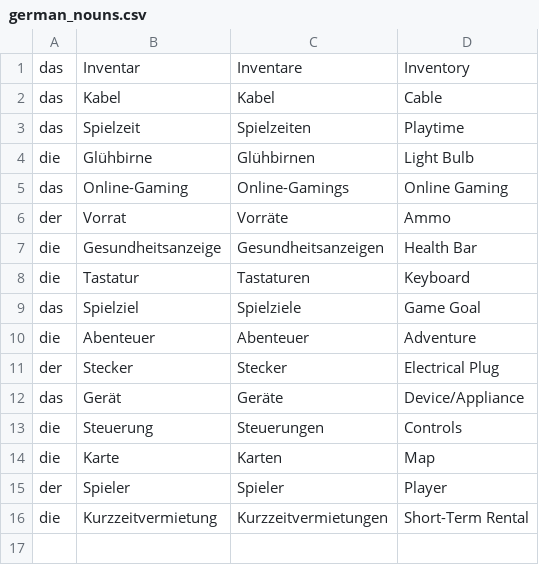
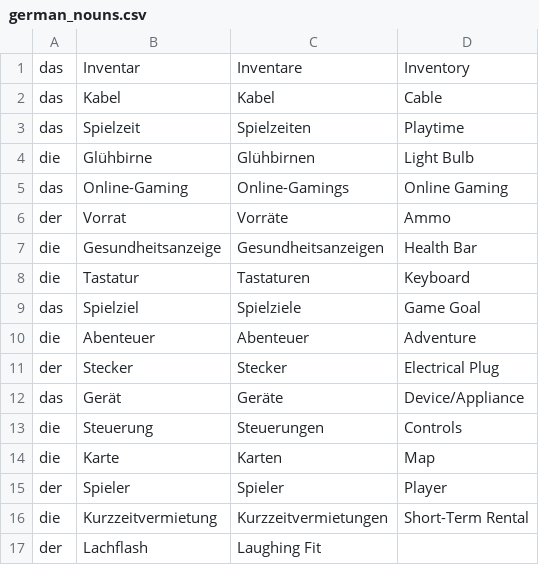
Before and after one commit to WobblyFish/WobblyFish.github.io, a CSV file: language_game/german_nouns.csv, drawn as a sheet; the diff names each change by its address in the sheet, - before the commit and + after, or states it on an @@ line.

Commit message:
Update german_nouns.csv

```diff
--- a/language_game/german_nouns.csv
+++ b/language_game/german_nouns.csv
+row 17: der | Lachflash | Laughing Fit
```
